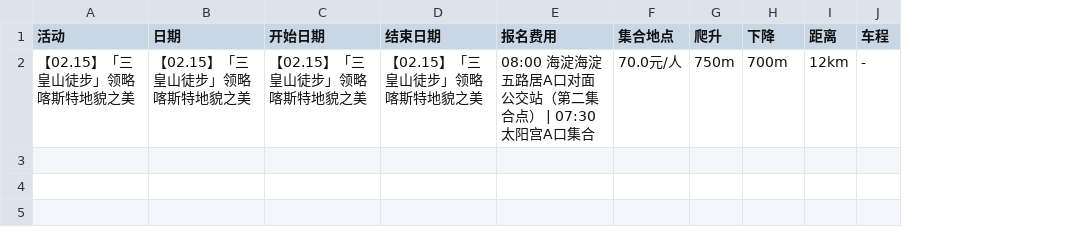
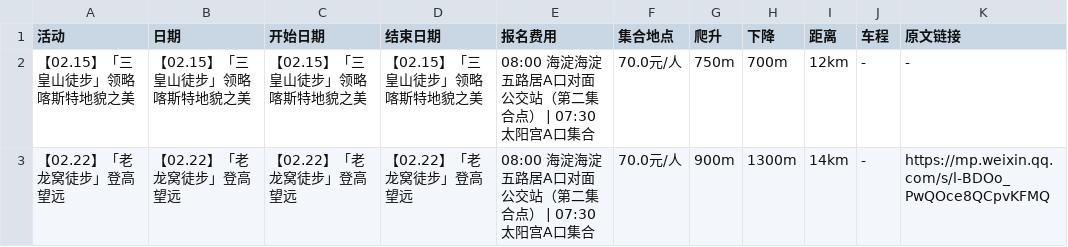
Before and after one commit to 10kshuaizhang/beijing-hiking, a CSV file: results/antu.csv, drawn as a sheet; the diff names each change by its address in the sheet, - before the commit and + after, or states it on an @@ line.

```diff
--- a/results/antu.csv
+++ b/results/antu.csv
+column K (原文链接), row 2: -
+row 3: 【02.22】「老龙窝徒步」登高望远 | 【02.22】「老龙窝徒步」登高望远 | 【02.22】「老龙窝徒步」登高望远 | 【02.22】「老龙窝徒步」登高望远 | 08:00 海淀海淀五路居A口对面公交站（第二集合点） | 07:30 太阳宫A口集合 | 70.0元/人 | 900m | 1300m | 14km | - | https://mp.weixin.qq.com/s/l-BDOo_PwQOce8QCpvKFMQ
```
